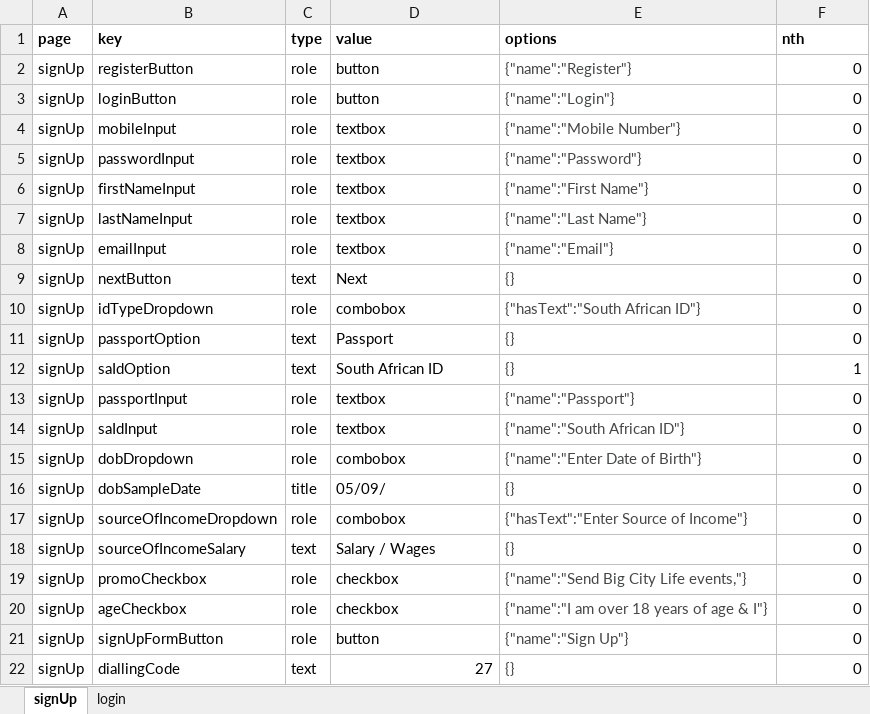
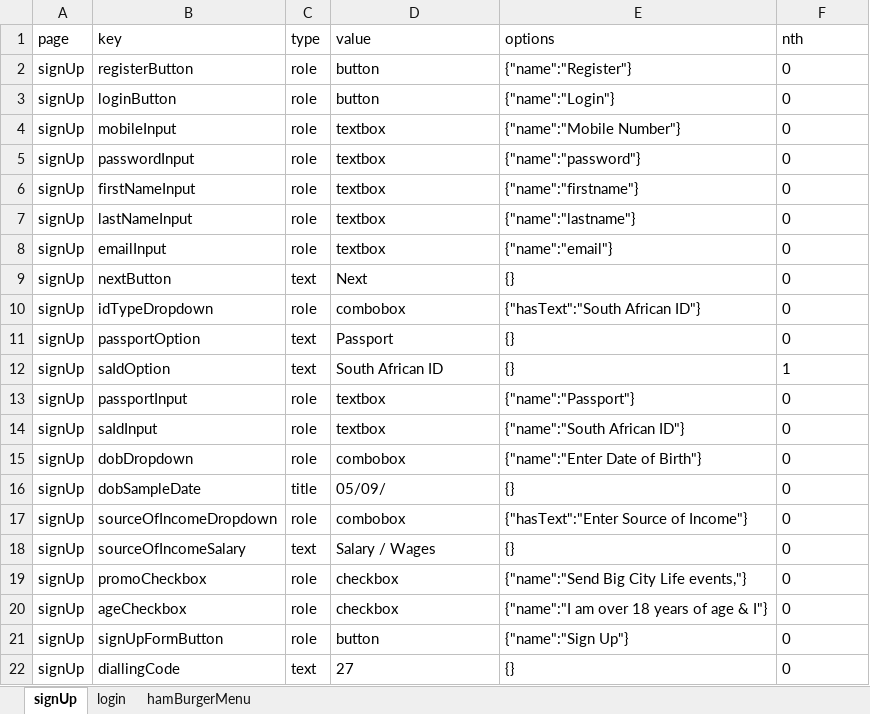
Before and after one commit to betway-don/JPC-Automation, an Excel workbook: src/global/utils/file-utils/locators.xlsx, sheet signUp, drawn as a sheet; values as stored, in another font and other column widths than the file's, no borders; the diff names each change by its address in the sheet, - before the commit and + after, or states it on an @@ line.

```diff
--- a/src/global/utils/file-utils/locators.xlsx (sheet signUp)
+++ b/src/global/utils/file-utils/locators.xlsx (sheet signUp)
+sheet tab: hamBurgerMenu
-A1:F1 bold: on
+A1:F1 bold: off
-E2:E22 text colour: #444746
+E2:E22 text colour: black
-F2:F22 alignment: right
+F2:F22 alignment: left
-E5 (options): {"name":"Password"}
+E5 (options): {"name":"password"}
-E6 (options): {"name":"First Name"}
+E6 (options): {"name":"firstname"}
-E7 (options): {"name":"Last Name"}
+E7 (options): {"name":"lastname"}
-E8 (options): {"name":"Email"}
+E8 (options): {"name":"email"}
-D22 alignment: right
+D22 alignment: left
```
Also changed, not shown: sheet login, 10 other files.
